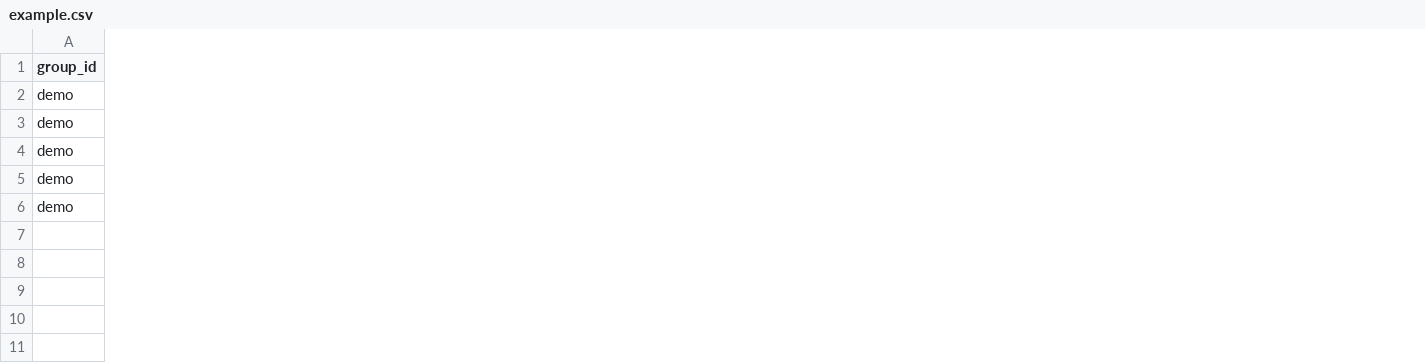
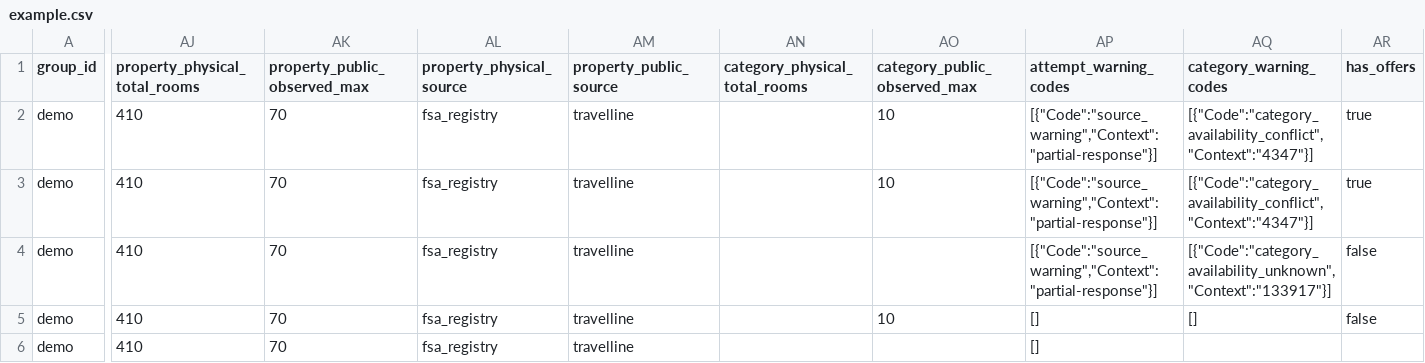
Before and after one commit to p-force/hotel-parser, a CSV file: docs/csv/example.csv, drawn as a sheet; only a part is shown, gaps mark what is left out; the diff covers the shown part only; the diff names each change by its address in the sheet, - before the commit and + after, or states it on an @@ line.

```diff
--- a/docs/csv/example.csv
+++ b/docs/csv/example.csv
+column AJ (property_physical_total_rooms), rows 2-6: all 410
+column AK (property_public_observed_max), rows 2-6: all 70
+column AL (property_physical_source), rows 2-6: all fsa_registry
+column AM (property_public_source), rows 2-6: all travelline
+column AN (category_physical_total_rooms), empty
+column AO (category_public_observed_max), rows 2-5: 10 | 10 |  | 10
+column AP (attempt_warning_codes), rows 2-6: [{"Code":"source_warning","Context":"partial-response"}] | [{"Code":"source_warning","Context":"partial-response"}] | [{"Code":"source_warning","Context":"partial-response"}] | [] | []
+column AQ (category_warning_codes), rows 2-5: [{"Code":"category_availability_conflict","Context":"4347"}] | [{"Code":"category_availability_conflict","Context":"4347"}] | [{"Code":"category_availability_unknown","Context":"133917"}] | []
+column AR (has_offers), rows 2-5: true | true | false | false
```
Also changed, not shown: 1 added column elsewhere in this file, 45 other files.
